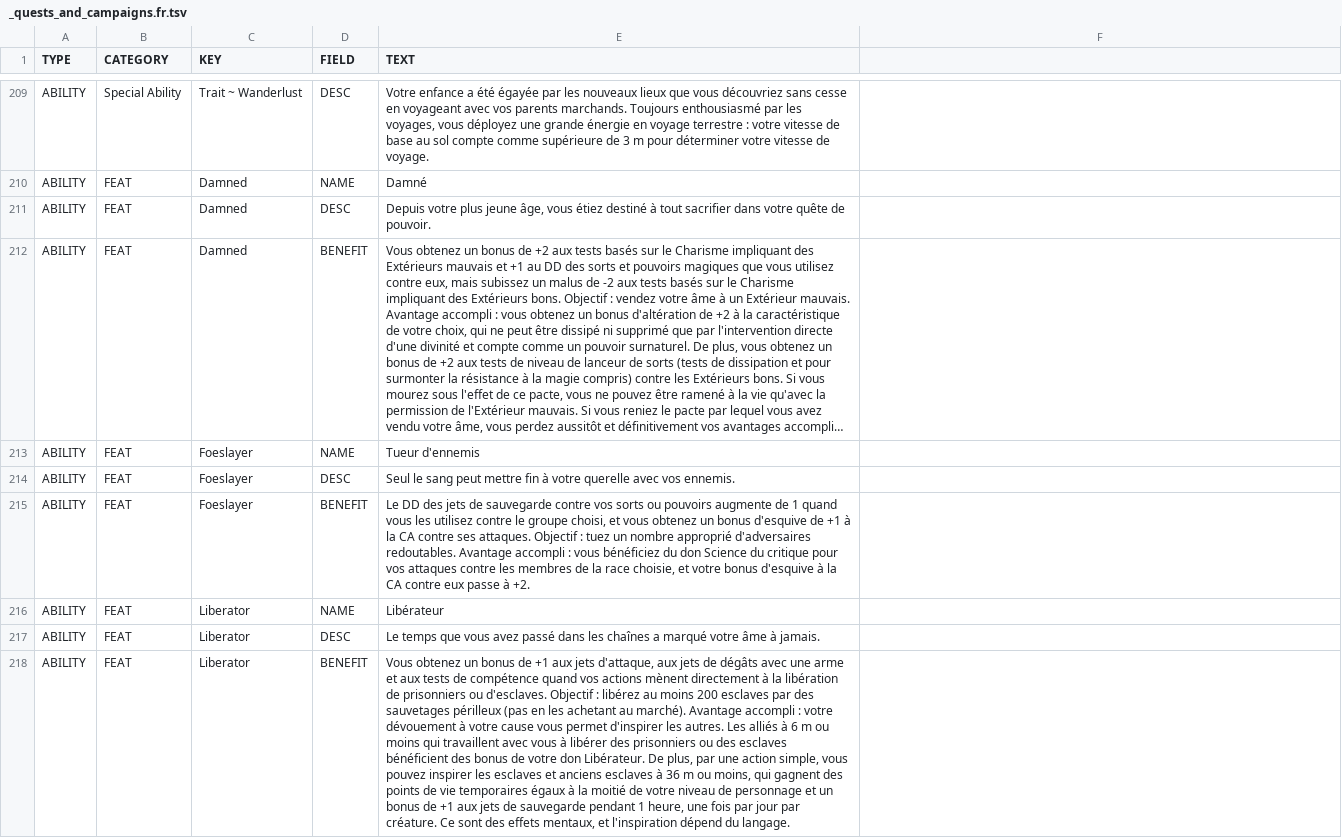
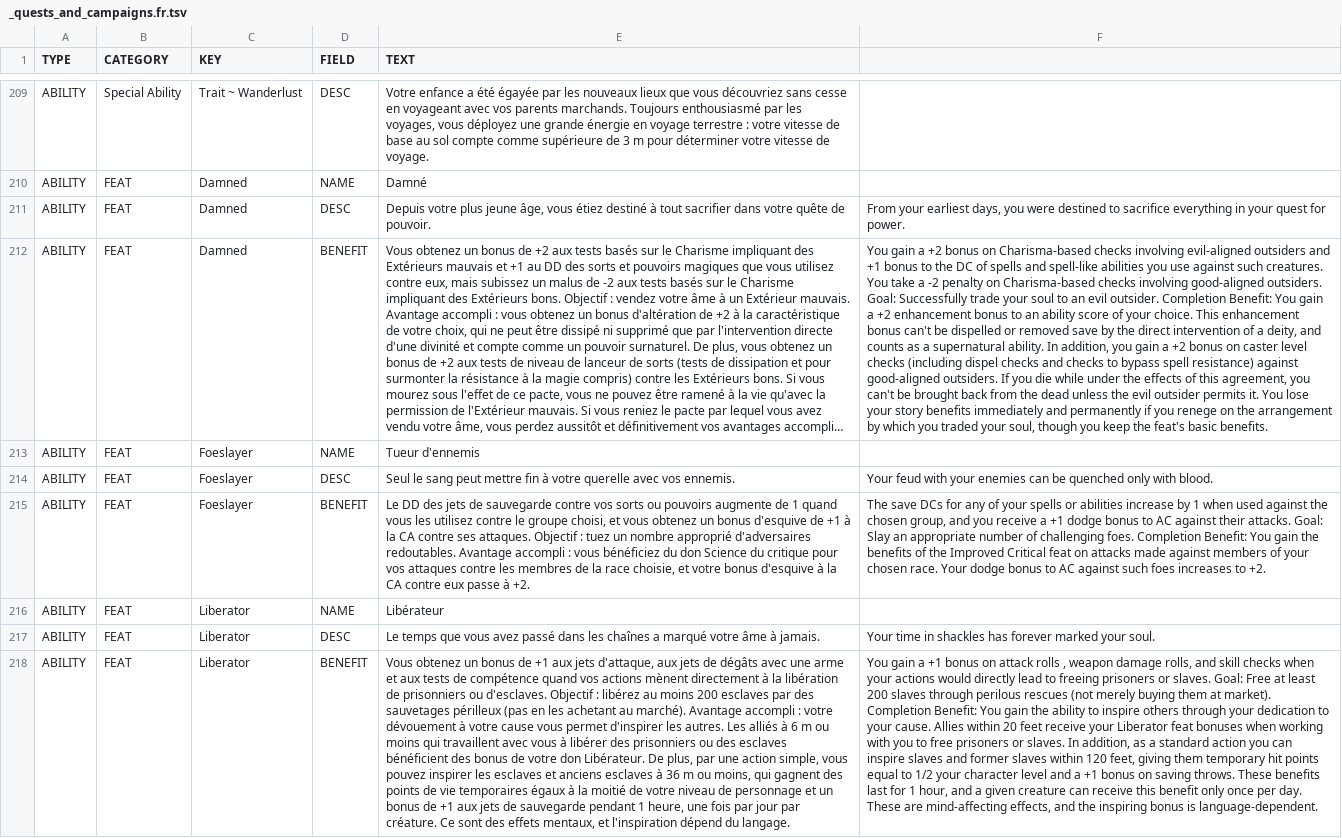
Before and after one commit to SebQuenet/pcgen, a TSV file: data/pathfinder/paizo/player_companion/quests_and_campaigns/_quests_and_campaigns.fr.tsv, drawn as a sheet; only a part is shown, gaps mark what is left out; long unchanged cells end in …; the diff names each change by its address in the sheet, - before the commit and + after, or states it on an @@ line.

```diff
--- a/data/pathfinder/paizo/player_companion/quests_and_campaigns/_quests_and_campaigns.fr.tsv
+++ b/data/pathfinder/paizo/player_companion/quests_and_campaigns/_quests_and_campaigns.fr.tsv
-F211: (empty)
+F211: From your earliest days, you were destined to sacrifice everything in your quest for power.
-F212: (empty)
+F212: You gain a +2 bonus on Charisma-based checks involving evil-aligned outsiders and +1 bonus to the DC of spells and spell-like abilities you use against such creatures. You take a -2 penalty on Charisma-based checks involving good-aligned outsiders. Goal: Successfully trade your soul to an evil outsider. Completion Benefit: You gain a +2 enhancement bonus to an ability score of your choice. This enhancement bonus can't be dispelled or removed save by the direct intervention of a deity, and counts as a supernatural ability. In addition, you gain a +2 bonus on caster level checks (including dispel checks and checks to bypass spell resistance) against good-aligned outsiders. If you die while under the effects of this agreement, you can't be brought back from the dead unless the evil outsider permits it. You lose your story benefits immediately and permanently if you renege on the arrangement by which you traded your soul, though you keep the feat's basic benefits.
-F214: (empty)
+F214: Your feud with your enemies can be quenched only with blood.
-F215: (empty)
+F215: The save DCs for any of your spells or abilities increase by 1 when used against the chosen group, and you receive a +1 dodge bonus to AC against their attacks. Goal: Slay an appropriate number of challenging foes. Completion Benefit: You gain the benefits of the Improved Critical feat on attacks made against members of your chosen race. Your dodge bonus to AC against such foes increases to +2.
-F217: (empty)
+F217: Your time in shackles has forever marked your soul.
-F218: (empty)
+F218: You gain a +1 bonus on attack rolls , weapon damage rolls, and skill checks when your actions would directly lead to freeing prisoners or slaves. Goal: Free at least 200 slaves through perilous rescues (not merely buying them at market). Completion Benefit: You gain the ability to inspire others through your dedication to your cause. Allies within 20 feet receive your Liberator feat bonuses when working with you to free prisoners or slaves. In addition, as a standard action you can inspire slaves and former slaves within 120 feet, giving them temporary hit points equal to 1/2 your character level and a +1 bonus on saving throws. These benefits last for 1 hour, and a given creature can receive this benefit only once per day. These are mind-affecting effects, and the inspiring bonus is language-dependent.
```
Also changed, not shown: data/homebrew/celmae/_celmae.fr.tsv, data/pathfinder/paizo/campaign_setting/inner_sea_world_guide/inner_sea_world_guide.fr.tsv, 24 other files.
